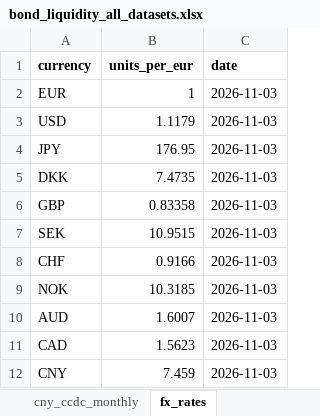
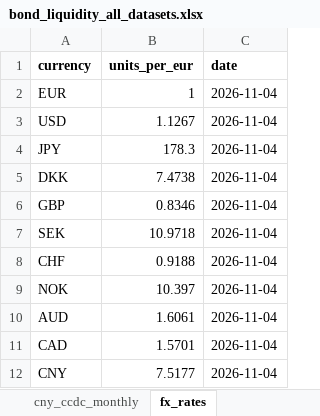
Before and after one commit to Jozzanova/Bond_liquidity_dashboard, an Excel workbook: site/data/bond_liquidity_all_datasets.xlsx, sheet fx_rates, drawn as a sheet; values as stored, in another font and other column widths than the file's, no borders; the diff names each change by its address in the sheet, - before the commit and + after, or states it on an @@ line.

```diff
--- a/site/data/bond_liquidity_all_datasets.xlsx (sheet fx_rates)
+++ b/site/data/bond_liquidity_all_datasets.xlsx (sheet fx_rates)
-C2:C12 (date): 2026-11-03
+C2:C12 (date): 2026-11-04
-B3 (units_per_eur): 1.1179
+B3 (units_per_eur): 1.1267
-B4 (units_per_eur): 176.95
+B4 (units_per_eur): 178.3
-B5 (units_per_eur): 7.4735
+B5 (units_per_eur): 7.4738
-B6 (units_per_eur): 0.83358
+B6 (units_per_eur): 0.8346
-B7 (units_per_eur): 10.9515
+B7 (units_per_eur): 10.9718
-B8 (units_per_eur): 0.9166
+B8 (units_per_eur): 0.9188
-B9 (units_per_eur): 10.3185
+B9 (units_per_eur): 10.397
-B10 (units_per_eur): 1.6007
+B10 (units_per_eur): 1.6061
-B11 (units_per_eur): 1.5623
+B11 (units_per_eur): 1.5701
-B12 (units_per_eur): 7.459
+B12 (units_per_eur): 7.5177
```
Also changed, not shown: sheet window_adv, sheet Index, site/data/cny_bond_connect_monthly.xlsx, site/data/cny_ccdc_monthly.xlsx, 27 other files.
